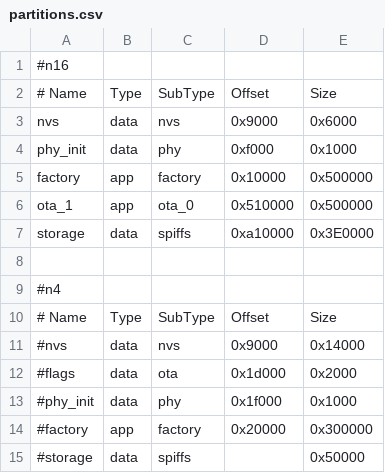
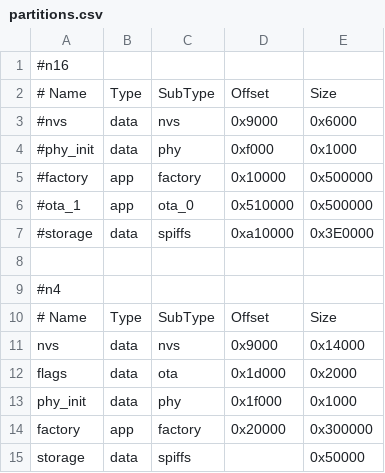
Before and after one commit to phananhtai2k4/SmartLightSystem, a CSV file: smart_light_node_fw/partitions.csv, drawn as a sheet.

Commit message:
feat node: add device identity

```diff
--- a/smart_light_node_fw/partitions.csv
+++ b/smart_light_node_fw/partitions.csv
@@ -2,7 +2,7 @@
 # Name,     Type, SubType, Offset,   Size
-nvs,        data, nvs,     0x9000,   0x6000
-phy_init,   data, phy,     0xf000,   0x1000
-factory,    app,  factory, 0x10000,  0x500000
-ota_1,      app,  ota_0,   0x510000, 0x500000
-storage,    data, spiffs,  0xa10000, 0x3E0000
+#nvs,        data, nvs,     0x9000,   0x6000
+#phy_init,   data, phy,     0xf000,   0x1000
+#factory,    app,  factory, 0x10000,  0x500000
+#ota_1,      app,  ota_0,   0x510000, 0x500000
+#storage,    data, spiffs,  0xa10000, 0x3E0000
 
@@ -10,6 +10,6 @@ storage,    data, spiffs,  0xa10000, 0x3E0000
 # Name,     Type, SubType, Offset,  Size
-#nvs,        data, nvs,     0x9000,  0x14000
-#flags,      data, ota,     0x1d000,  0x2000
-#phy_init,   data, phy,     0x1f000, 0x1000
-#factory,    app,  factory, 0x20000, 0x300000
-#storage,    data, spiffs,  ,        0x50000
+nvs,        data, nvs,     0x9000,  0x14000
+flags,      data, ota,     0x1d000,  0x2000
+phy_init,   data, phy,     0x1f000, 0x1000
+factory,    app,  factory, 0x20000, 0x300000
+storage,    data, spiffs,  ,        0x50000
```
Also changed, not shown: 10 other files.
